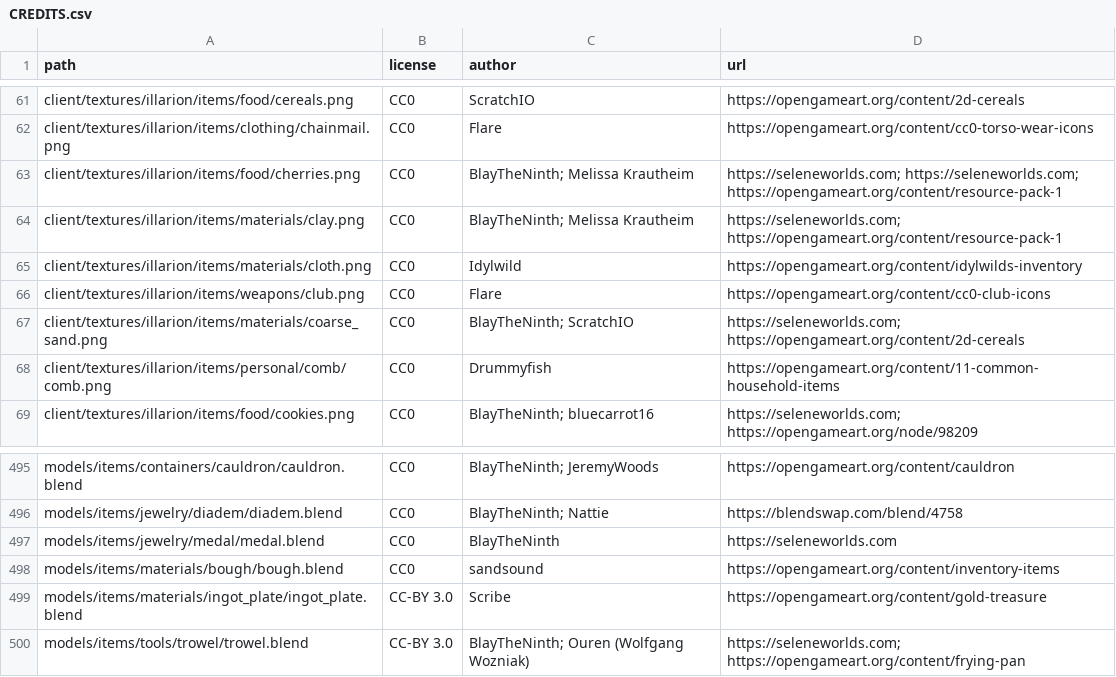
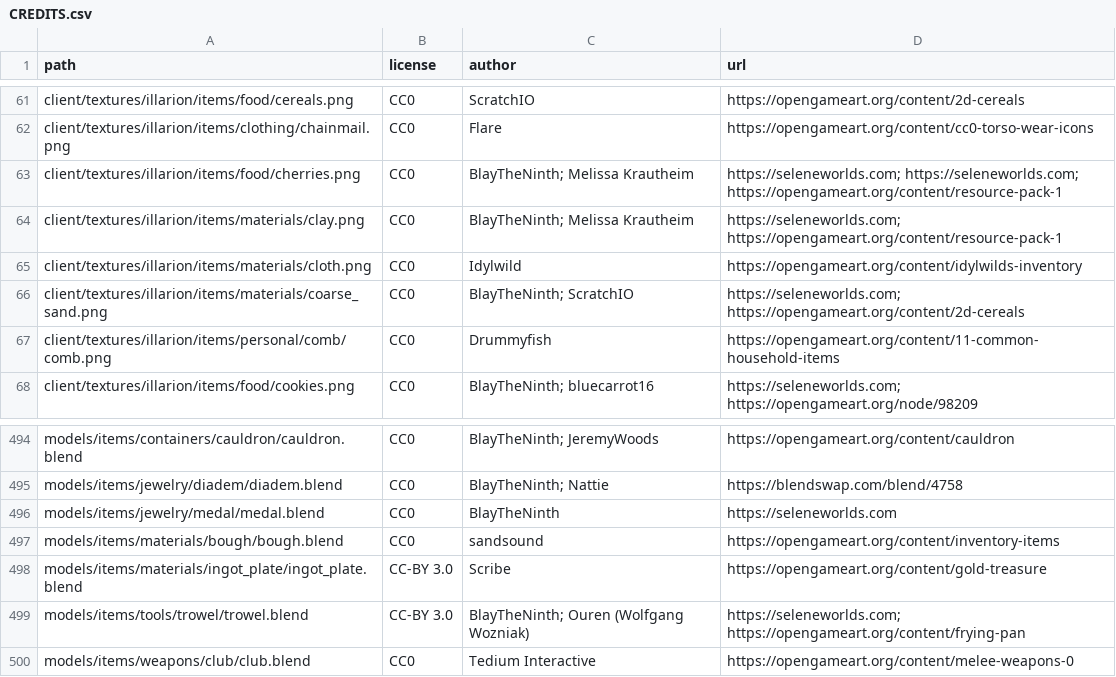
Before and after one commit to SeleneWorlds/Illarion-Gobaith-Assets, a CSV file: CREDITS.csv, drawn as a sheet; only a part is shown, gaps mark what is left out.

Commit message:
Club

```diff
--- a/CREDITS.csv
+++ b/CREDITS.csv
@@ -65,3 +65,2 @@ client/textures/illarion/items/materials/clay.png,CC0,BlayTheNinth; Melissa Krau
 client/textures/illarion/items/materials/cloth.png,CC0,Idylwild,https://opengameart.org/content/idylwilds-inventory
-client/textures/illarion/items/weapons/club.png,CC0,Flare,https://opengameart.org/content/cc0-club-icons
 client/textures/illarion/items/materials/coarse_sand.png,CC0,BlayTheNinth; ScratchIO,https://seleneworlds.com; https://opengameart.org/content/2d-cereals
@@ -500 +499,2 @@ models/items/materials/ingot_plate/ingot_plate.blend,CC-BY 3.0,Scribe,https://op
 models/items/tools/trowel/trowel.blend,CC-BY 3.0,BlayTheNinth; Ouren (Wolfgang Wozniak),https://seleneworlds.com; https://opengameart.org/content/frying-pan
+models/items/weapons/club/club.blend,CC0,Tedium Interactive,https://opengameart.org/content/melee-weapons-0
```
Also changed, not shown: 5 other files.
